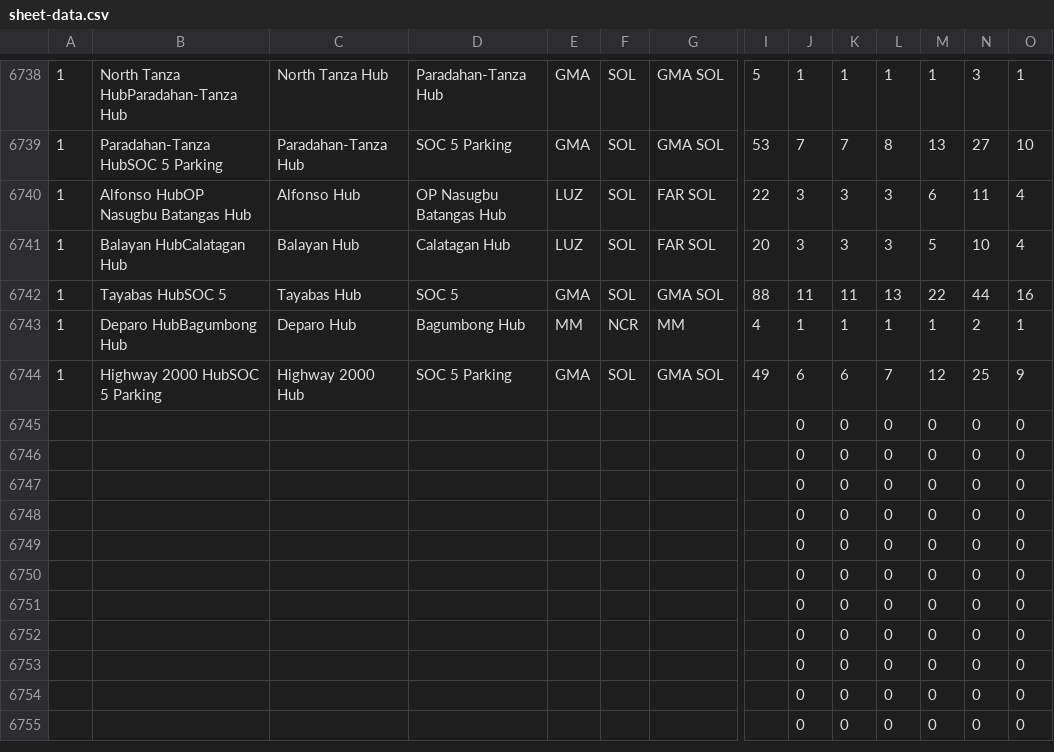
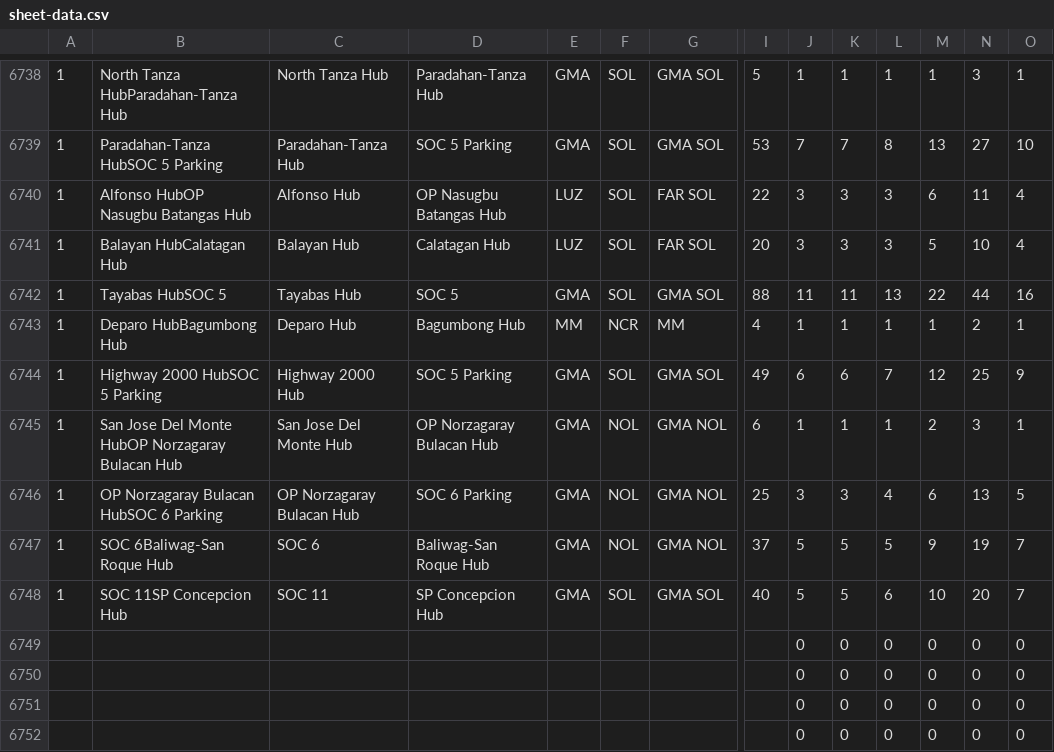
Before and after one commit to pamelacabanting-design/rc-fuel-matrix, a CSV file: sheet-data.csv, drawn as a sheet; only a part is shown, gaps mark what is left out; the shorter side is filled out with more unchanged rows; removed rows and columns are numbered as before the commit, all else as after; rows hold the shown columns only; the diff names each change by its address in the sheet, - before the commit and + after, or states it on an @@ line.

```diff
--- a/sheet-data.csv
+++ b/sheet-data.csv
-row 6745:  |  |  |  |  |  |  |  | 0 | 0 | 0 | 0 | 0 | 0
-row 6746:  |  |  |  |  |  |  |  | 0 | 0 | 0 | 0 | 0 | 0
-row 6747:  |  |  |  |  |  |  |  | 0 | 0 | 0 | 0 | 0 | 0
-row 6748:  |  |  |  |  |  |  |  | 0 | 0 | 0 | 0 | 0 | 0
+row 6745: 1 | San Jose Del Monte HubOP Norzagaray Bulacan Hub | San Jose Del Monte Hub | OP Norzagaray Bulacan Hub | GMA | NOL | GMA NOL | 6 | 1 | 1 | 1 | 2 | 3 | 1
+row 6746: 1 | OP Norzagaray Bulacan HubSOC 6 Parking | OP Norzagaray Bulacan Hub | SOC 6 Parking | GMA | NOL | GMA NOL | 25 | 3 | 3 | 4 | 6 | 13 | 5
+row 6747: 1 | SOC 6Baliwag-San Roque Hub | SOC 6 | Baliwag-San Roque Hub | GMA | NOL | GMA NOL | 37 | 5 | 5 | 5 | 9 | 19 | 7
+row 6748: 1 | SOC 11SP Concepcion Hub | SOC 11 | SP Concepcion Hub | GMA | SOL | GMA SOL | 40 | 5 | 5 | 6 | 10 | 20 | 7
```
